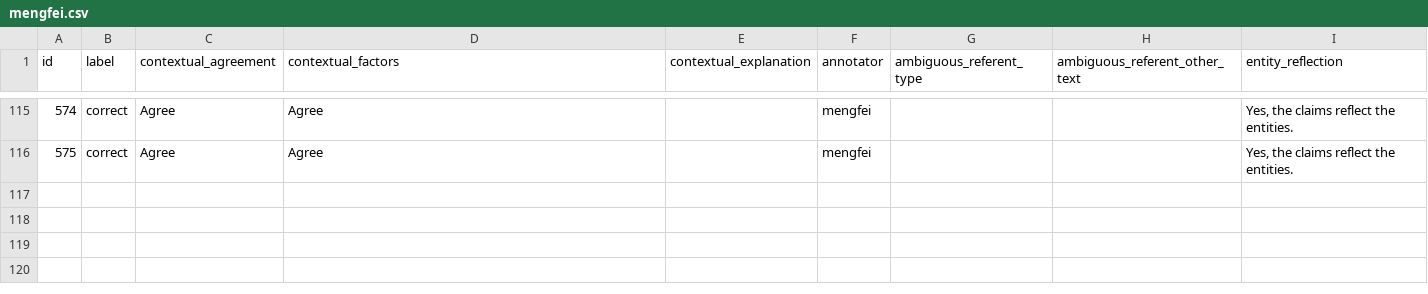
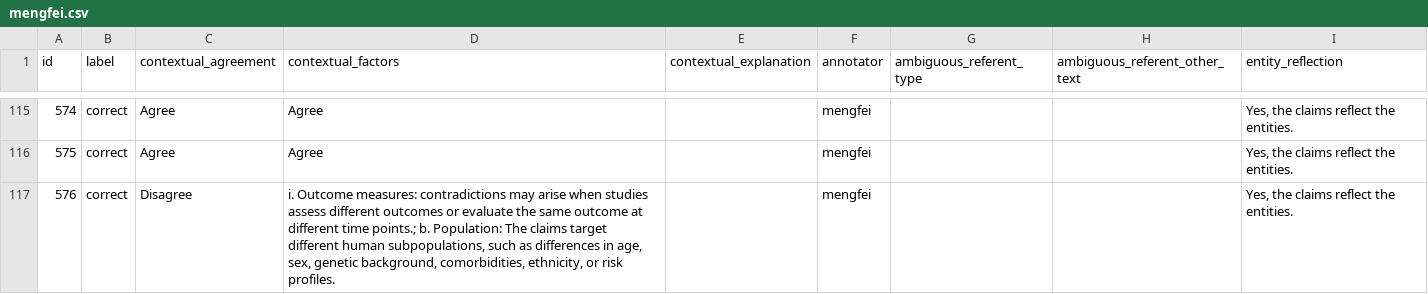
Before and after one commit to MengfeiLan/Annotation_Drug_Disease_Con, a CSV file: annotations/mengfei.csv, drawn as a sheet; only a part is shown, gaps mark what is left out.

Commit message:
Update annotations

```diff
--- a/annotations/mengfei.csv
+++ b/annotations/mengfei.csv
@@ -116 +116,2 @@ id,label,contextual_agreement,contextual_factors,contextual_explanation,annotato
 575,correct,Agree,Agree,,mengfei,,,"Yes, the claims reflect the entities."
+576,correct,Disagree,"i. Outcome measures: contradictions may arise when studies assess different outcomes or evaluate the same outcome at different time points.; b. Population: The claims target different human subpopulations, such as differences in age, sex, genetic background, comorbidities, ethnicity, or risk profiles.",,mengfei,,,"Yes, the claims reflect the entities."
```
